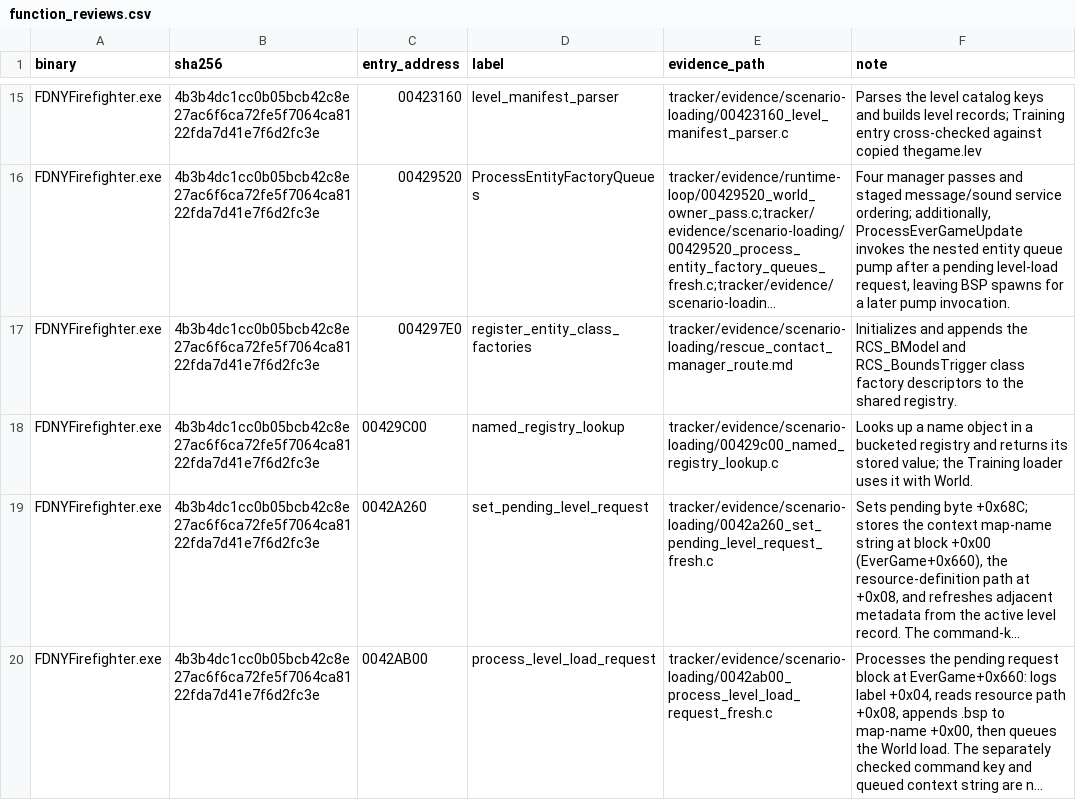
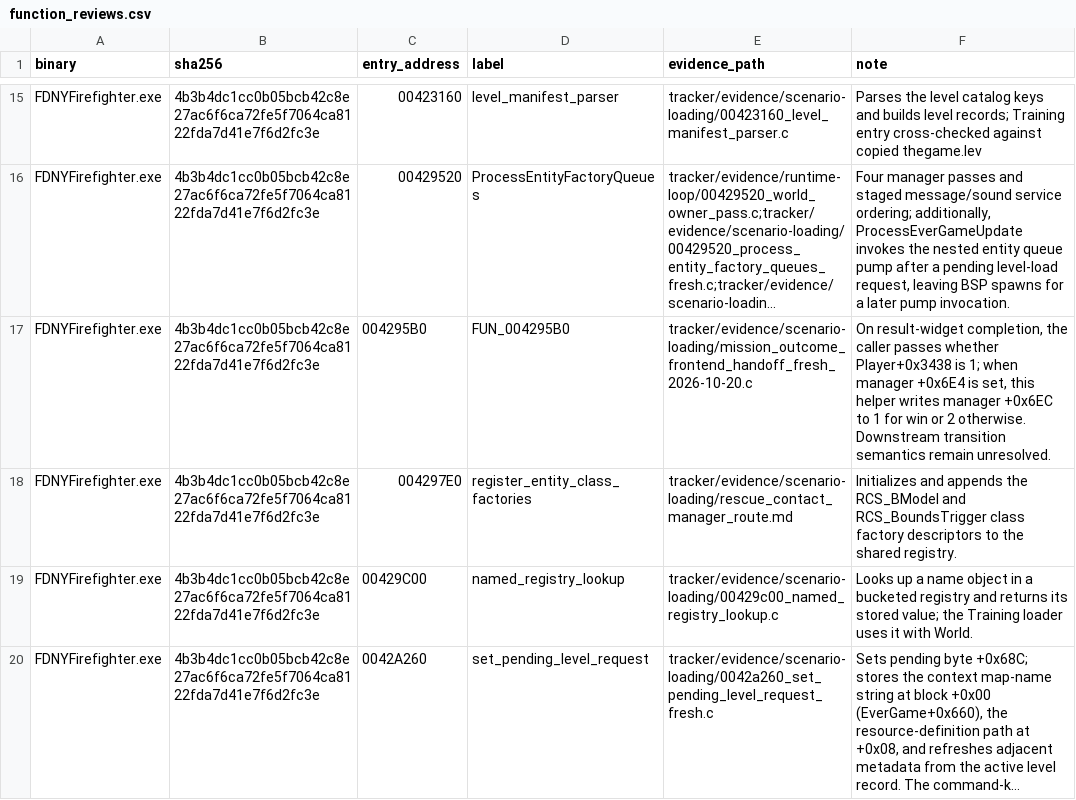
Before and after one commit to JacobPilawa/fdny-maps, a CSV file: decomp_revised/tracker/function_reviews.csv, drawn as a sheet; only a part is shown, gaps mark what is left out; the shorter side is filled out with more unchanged rows; long unchanged cells end in …; the diff names each change by its address in the sheet, - before the commit and + after, or states it on an @@ line.

```diff
--- a/decomp_revised/tracker/function_reviews.csv
+++ b/decomp_revised/tracker/function_reviews.csv
+row 17: FDNYFirefighter.exe | 4b3b4dc1cc0b05bcb42c8e27ac6f6ca72fe5f7064ca8122fda7d41e7f6d2fc3e | 004295B0 | FUN_004295B0 | tracker/evidence/scenario-loading/mission_outcome_frontend_handoff_fresh_2026-10-20.c | On result-widget completion, the caller passes whether Player+0x3438 is 1; when manager +0x6E4 is set, this helper writes manager +0x6EC to 1 for win or 2 otherwise. Downstream transition semantics remain unresolved.
```
Also changed, not shown: decomp_revised/tracker/progress_history.csv, 6 other files.
